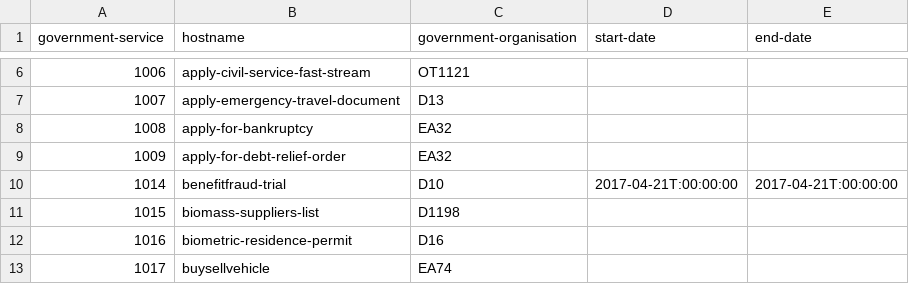
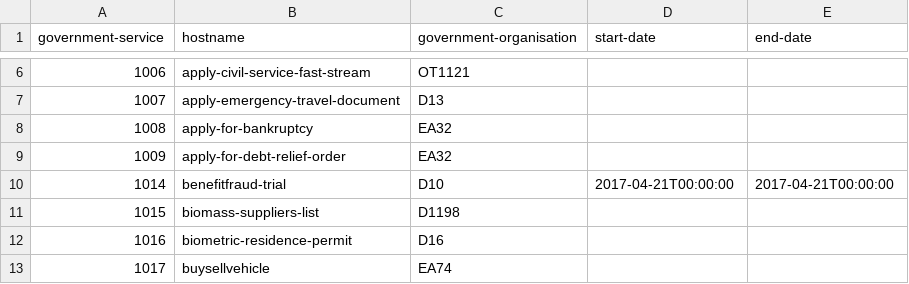
Before and after one commit to openregister/government-service-data, a TSV file: data/government-service/government-service.tsv, drawn as a sheet; only a part is shown, gaps mark what is left out.

Commit message:
removed extra colon

```diff
--- a/data/government-service/government-service.tsv
+++ b/data/government-service/government-service.tsv
@@ -9,3 +9,3 @@ government-service	hostname	government-organisation	start-date	end-date
 1009	apply-for-debt-relief-order	EA32		
-1014	benefitfraud-trial	D10	2017-04-21T:00:00:00	2017-04-21T:00:00:00
+1014	benefitfraud-trial	D10	2017-04-21T00:00:00	2017-04-21T00:00:00
 1015	biomass-suppliers-list	D1198		
```
